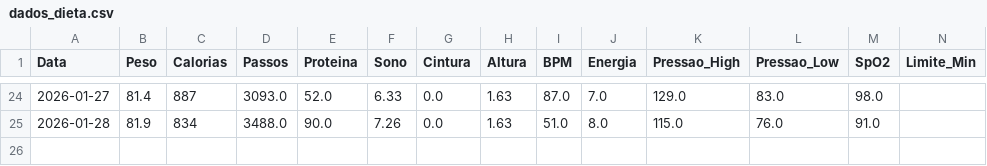
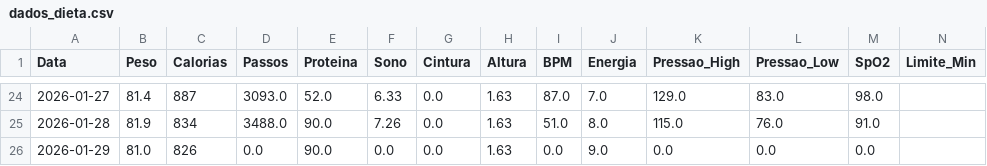
Before and after one commit to diegotonialperetti/meu-dashboard-metabolico, a CSV file: dados_dieta.csv, drawn as a sheet; only a part is shown, gaps mark what is left out; rows hold the shown columns only; the diff names each change by its address in the sheet, - before the commit and + after, or states it on an @@ line.

Commit message:
Novo: 2026-01-29

```diff
--- a/dados_dieta.csv
+++ b/dados_dieta.csv
+row 26: 2026-01-29 | 81.0 | 826 | 0.0 | 90.0 | 0.0 | 0.0 | 1.63 | 0.0 | 9.0 | 0.0 | 0.0 | 0.0
```
